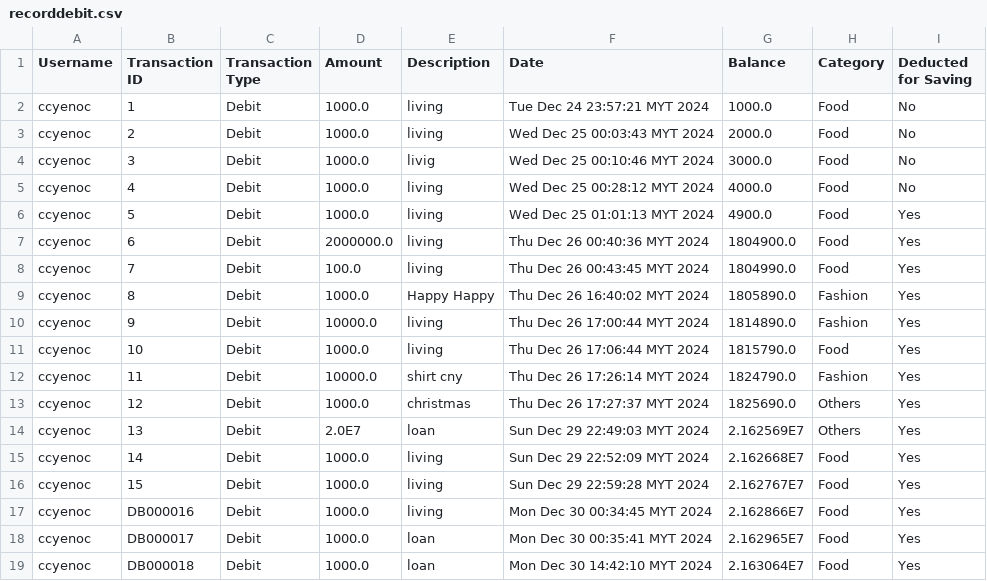
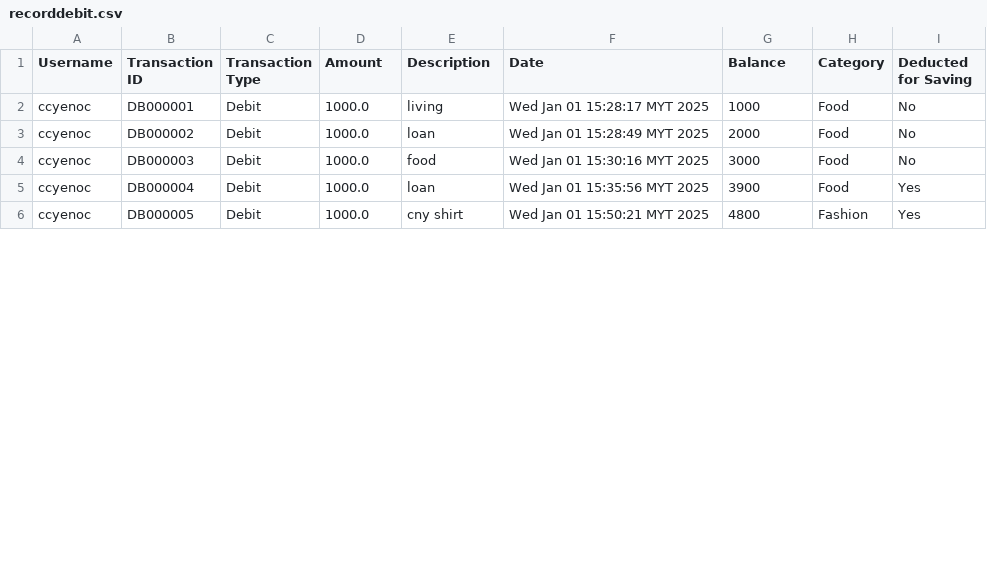
Before and after one commit to ccyenoc/InsideOut-LedgerSystem, a CSV file: src/recorddebit.csv, drawn as a sheet; only a part is shown; the diff covers the shown part only.

```diff
--- a/src/recorddebit.csv
+++ b/src/recorddebit.csv
@@ -1,19 +1,6 @@
 Username,Transaction ID,Transaction Type,Amount,Description,Date,Balance,Category,Deducted for Saving
-ccyenoc,1,Debit,1000.0,living,Tue Dec 24 23:57:21 MYT 2024,1000.0,Food,No
-ccyenoc,2,Debit,1000.0,living,Wed Dec 25 00:03:43 MYT 2024,2000.0,Food,No
-ccyenoc,3,Debit,1000.0,livig,Wed Dec 25 00:10:46 MYT 2024,3000.0,Food,No
-ccyenoc,4,Debit,1000.0,living,Wed Dec 25 00:28:12 MYT 2024,4000.0,Food,No
-ccyenoc,5,Debit,1000.0,living,Wed Dec 25 01:01:13 MYT 2024,4900.0,Food,Yes
-ccyenoc,6,Debit,2000000.0,living,Thu Dec 26 00:40:36 MYT 2024,1804900.0,Food,Yes
-ccyenoc,7,Debit,100.0,living,Thu Dec 26 00:43:45 MYT 2024,1804990.0,Food,Yes
-ccyenoc,8,Debit,1000.0,Happy Happy,Thu Dec 26 16:40:02 MYT 2024,1805890.0,Fashion,Yes
-ccyenoc,9,Debit,10000.0,living,Thu Dec 26 17:00:44 MYT 2024,1814890.0,Fashion,Yes
-ccyenoc,10,Debit,1000.0,living,Thu Dec 26 17:06:44 MYT 2024,1815790.0,Food,Yes
-ccyenoc,11,Debit,10000.0,shirt cny,Thu Dec 26 17:26:14 MYT 2024,1824790.0,Fashion,Yes
-ccyenoc,12,Debit,1000.0,christmas,Thu Dec 26 17:27:37 MYT 2024,1825690.0,Others,Yes
-ccyenoc,13,Debit,2.0E7,loan,Sun Dec 29 22:49:03 MYT 2024,2.162569E7,Others,Yes
-ccyenoc,14,Debit,1000.0,living,Sun Dec 29 22:52:09 MYT 2024,2.162668E7,Food,Yes
-ccyenoc,15,Debit,1000.0,living,Sun Dec 29 22:59:28 MYT 2024,2.162767E7,Food,Yes
-ccyenoc,DB000016,Debit,1000.0,living,Mon Dec 30 00:34:45 MYT 2024,2.162866E7,Food,Yes
-ccyenoc,DB000017,Debit,1000.0,loan,Mon Dec 30 00:35:41 MYT 2024,2.162965E7,Food,Yes
-ccyenoc,DB000018,Debit,1000.0,loan,Mon Dec 30 14:42:10 MYT 2024,2.163064E7,Food,Yes
+ccyenoc,DB000001,Debit,1000.0,living,Wed Jan 01 15:28:17 MYT 2025,1000,Food,No
+ccyenoc,DB000002,Debit,1000.0,loan,Wed Jan 01 15:28:49 MYT 2025,2000,Food,No
+ccyenoc,DB000003,Debit,1000.0,food,Wed Jan 01 15:30:16 MYT 2025,3000,Food,No
+ccyenoc,DB000004,Debit,1000.0,loan,Wed Jan 01 15:35:56 MYT 2025,3900,Food,Yes
+ccyenoc,DB000005,Debit,1000.0,cny shirt,Wed Jan 01 15:50:21 MYT 2025,4800,Fashion,Yes
```
Also changed, not shown: 2 added rows, 3 removed rows and 4 edited cells elsewhere in this file, src/creditloan-apply.csv, src/recordcredit.csv, 9 other files.
